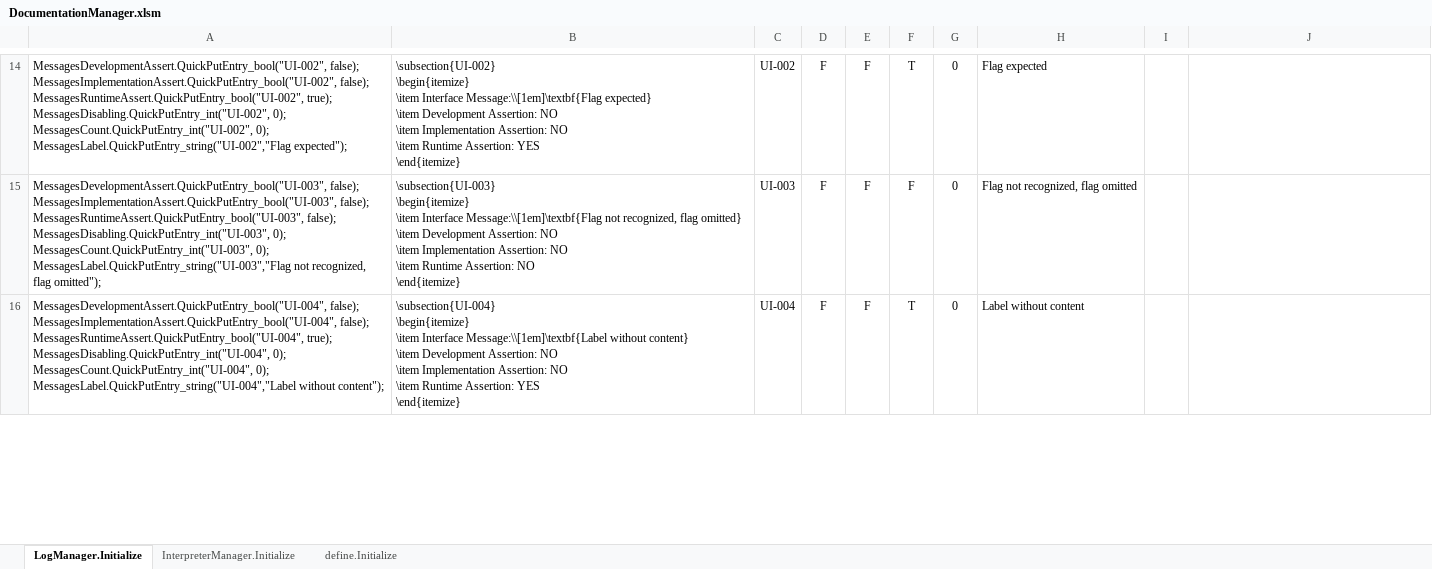
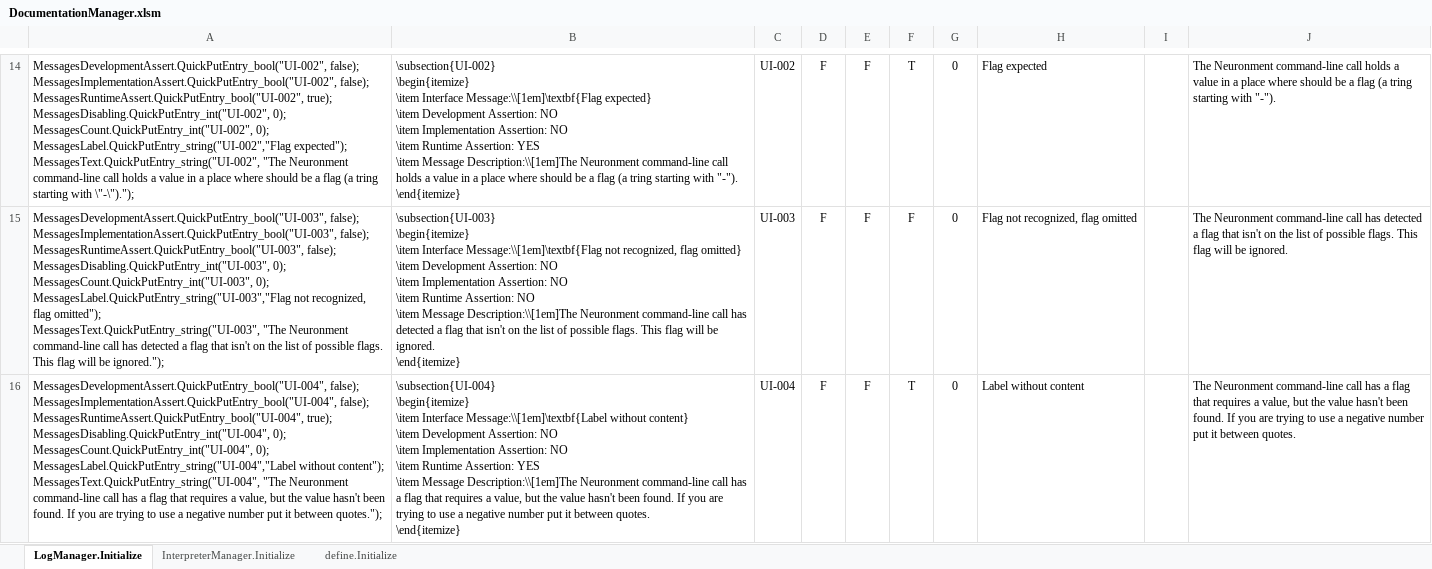
Before and after one commit to mjescobar/V1-MT, an Excel workbook: Neuronment_v1.0/Documentation/DocumentationManager.xlsm, sheet LogManager.Initialize, drawn as a sheet; only a part is shown, gaps mark what is left out; values as stored, in another font and other column widths than the file's, no borders; ↵ is a line break in a cell; the diff covers the shown part only; the diff names each change by its address in the sheet, - before the commit and + after, or states it on an @@ line.

Commit message:
Documentation v0.1.2 - Cleaning and fixing compatibility - Added glossary - Added bibliography - Defined common compile command for TexMaker - Re-indentation to 2 spaces - DocumentationManager messages partially updated

```diff
--- a/Neuronment_v1.0/Documentation/DocumentationManager.xlsm (sheet LogManager.Initialize)
+++ b/Neuronment_v1.0/Documentation/DocumentationManager.xlsm (sheet LogManager.Initialize)
-A14: …MessagesLabel.QuickPutEntry_string("UI-002","Flag expected");
+A14: …MessagesLabel.QuickPutEntry_string("UI-002","Flag expected"); ↵ MessagesText.QuickPutEntry_string("UI-002", "The Neuronment command-line call holds a value in a place where should be a flag (a tring starting with \"-\").");
-B14: …Assertion: YES ↵ \end{itemize}
+B14: …Assertion: YES ↵ \item Message Description:\\[1em]The Neuronment command-line call holds a value in a place where should be a flag (a tring starting with "-"). ↵ \end{itemize}
-J14: (empty)
+J14: The Neuronment command-line call holds a value in a place where should be a flag (a tring starting with "-").
-A15: …flag omitted");
+A15: …flag omitted"); ↵ MessagesText.QuickPutEntry_string("UI-003", "The Neuronment command-line call has detected a flag that isn't on the list of possible flags. This flag will be ignored.");
-B15: …Assertion: NO ↵ \end{itemize}
+B15: …Assertion: NO ↵ \item Message Description:\\[1em]The Neuronment command-line call has detected a flag that isn't on the list of possible flags. This flag will be ignored. ↵ \end{itemize}
-J15: (empty)
+J15: The Neuronment command-line call has detected a flag that isn't on the list of possible flags. This flag will be ignored.
-A16: …without content");
+A16: …without content"); ↵ MessagesText.QuickPutEntry_string("UI-004", "The Neuronment command-line call has a flag that requires a value, but the value hasn't been found. If you are trying to use a negative number put it between quotes.");
-B16: …Assertion: YES ↵ \end{itemize}
+B16: …Assertion: YES ↵ \item Message Description:\\[1em]The Neuronment command-line call has a flag that requires a value, but the value hasn't been found. If you are trying to use a negative number put it between quotes. ↵ \end{itemize}
-J16: (empty)
+J16: The Neuronment command-line call has a flag that requires a value, but the value hasn't been found. If you are trying to use a negative number put it between quotes.
```
Also changed, not shown: 67 edited cells elsewhere in this sheet, 12 other files.
